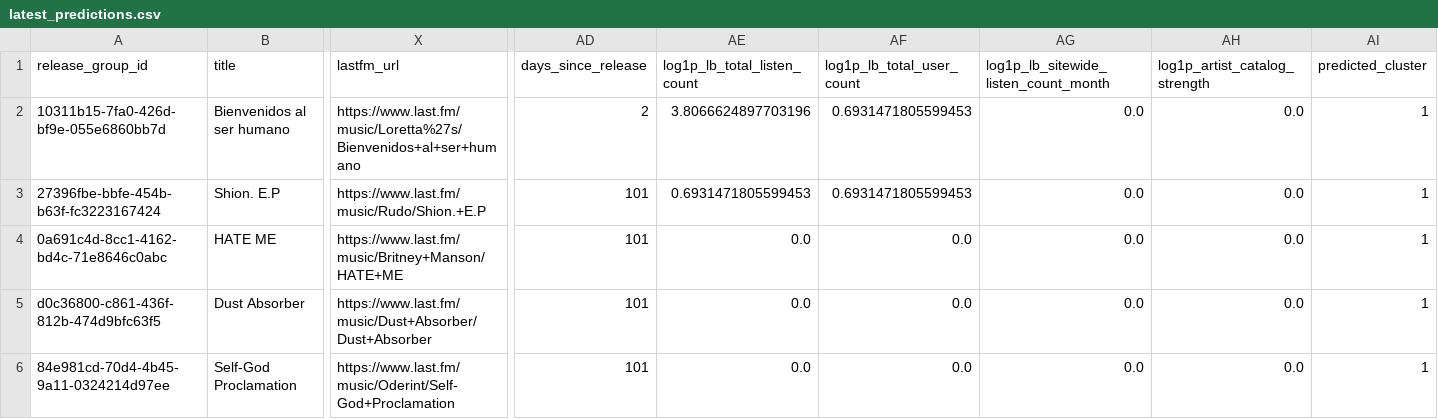
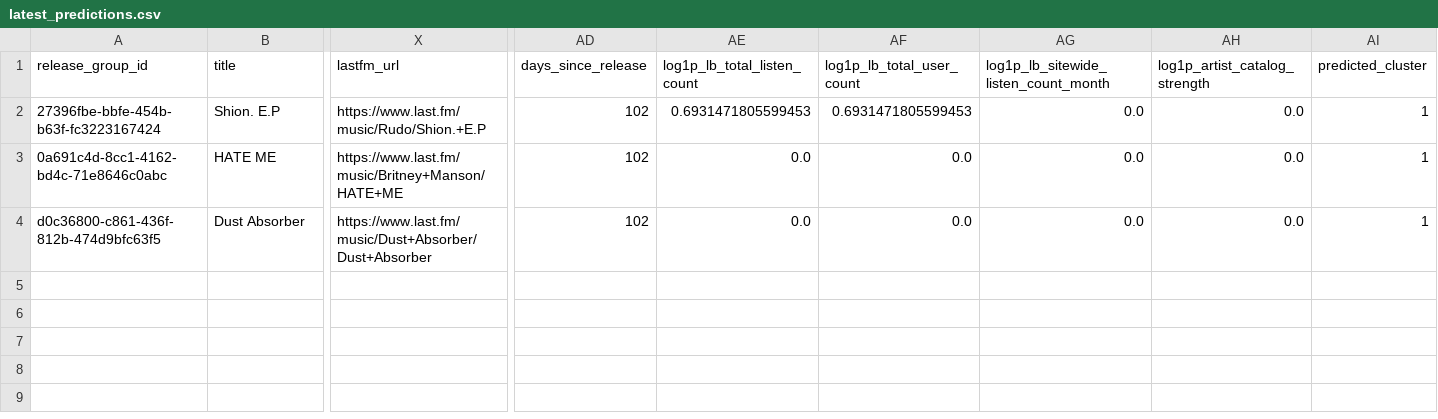
Before and after one commit to PerlaCitla/ritm_ia, a CSV file: outputs/latest_predictions.csv, drawn as a sheet; only a part is shown, gaps mark what is left out; removed rows and columns are numbered as before the commit, all else as after; rows hold the shown columns only; the diff names each change by its address in the sheet, - before the commit and + after, or states it on an @@ line.

```diff
--- a/outputs/latest_predictions.csv
+++ b/outputs/latest_predictions.csv
-row 2: 10311b15-7fa0-426d-bf9e-055e6860bb7d | Bienvenidos al ser humano | https://www.last.fm/music/Loretta%27s/Bienvenidos+al+ser+humano | 2 | 3.8066624897703196 | 0.6931471805599453 | 0.0 | 0.0 | 1
-AD2:AD4 (days_since_release): 101
+AD2:AD4 (days_since_release): 102
-row 6: 84e981cd-70d4-4b45-9a11-0324214d97ee | Self-God Proclamation | https://www.last.fm/music/Oderint/Self-God+Proclamation | 101 | 0.0 | 0.0 | 0.0 | 0.0 | 1
```
Also changed, not shown: 2 other files.
